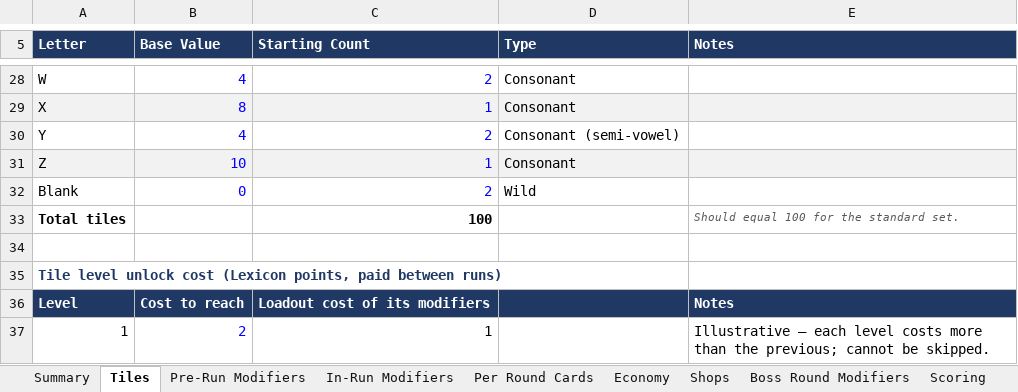
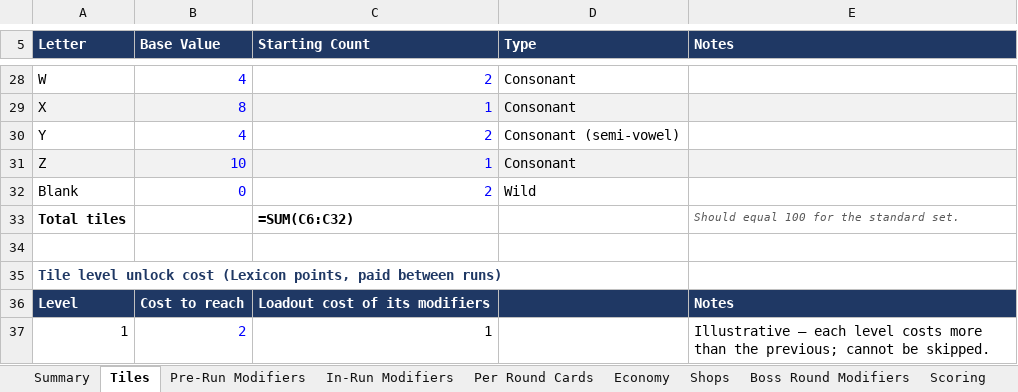
Before and after one commit to batkiss27/morpheme-prototype, an Excel workbook: Morpheme_Master.xlsx, sheet Tiles, drawn as a sheet; only a part is shown, gaps mark what is left out; values as stored, in another font and other column widths than the file's, no borders; formulas without a stored value are shown as written; the diff names each change by its address in the sheet, - before the commit and + after, or states it on an @@ line.

```diff
--- a/Morpheme_Master.xlsx (sheet Tiles)
+++ b/Morpheme_Master.xlsx (sheet Tiles)
-C33 (Starting Count): 100
+C33 (Starting Count): =SUM(C6:C32)
```
Also changed, not shown: sheet Scoring, sheet Pre-Run Modifiers, sheet Summary, 9 other files.
